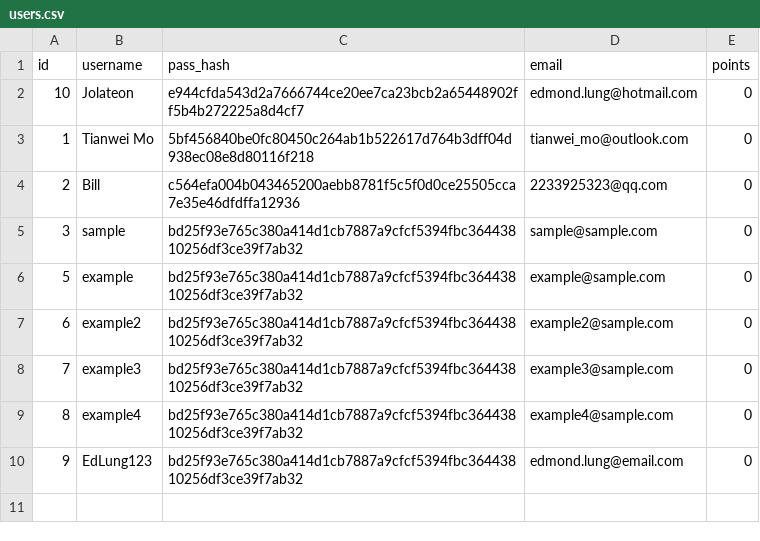
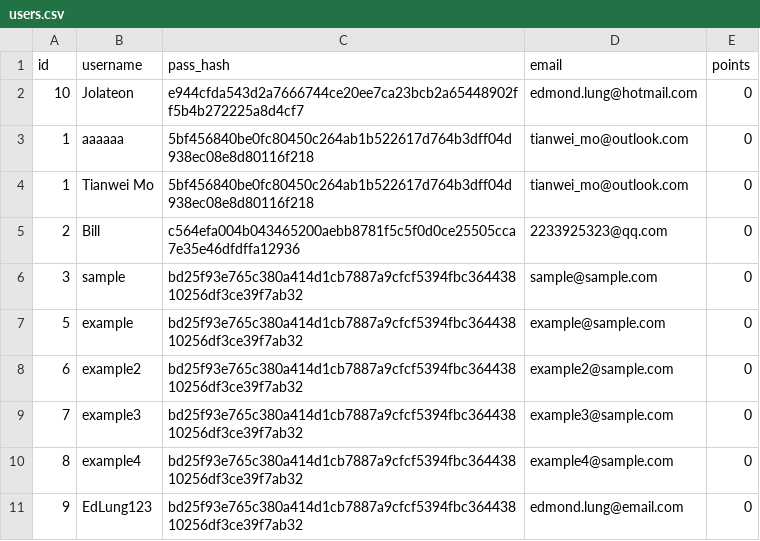
Before and after one commit to Kludron/comp3900-revamped, a CSV file: backend/data/users.csv, drawn as a sheet.

Commit message:
data csv file updates

```diff
--- a/backend/data/users.csv
+++ b/backend/data/users.csv
@@ -2,2 +2,3 @@ id,username,pass_hash,email,points
 10,Jolateon,e944cfda543d2a7666744ce20ee7ca23bcb2a65448902ff5b4b272225a8d4cf7,edmond.lung@hotmail.com,0
+1,aaaaaa,5bf456840be0fc80450c264ab1b522617d764b3dff04d938ec08e8d80116f218,tianwei_mo@outlook.com,0
 1,Tianwei Mo,5bf456840be0fc80450c264ab1b522617d764b3dff04d938ec08e8d80116f218,tianwei_mo@outlook.com,0
```
